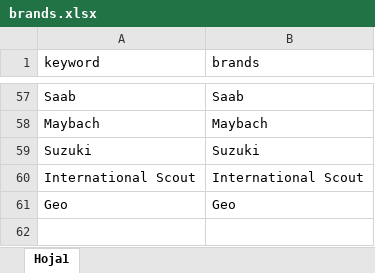
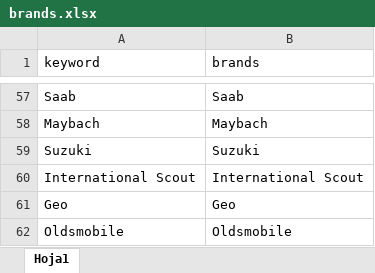
Before and after one commit to juanmerino89/cars-data-cleaning, an Excel workbook: master_data/brands.xlsx, sheet Hoja1, drawn as a sheet; only a part is shown, gaps mark what is left out; values as stored, in another font and other column widths than the file's, no borders; the diff names each change by its address in the sheet, - before the commit and + after, or states it on an @@ line.

```diff
--- a/master_data/brands.xlsx (sheet Hoja1)
+++ b/master_data/brands.xlsx (sheet Hoja1)
+row 62: Oldsmobile | Oldsmobile
```
Also changed, not shown: master_data/models.xlsx, 4 other files.
